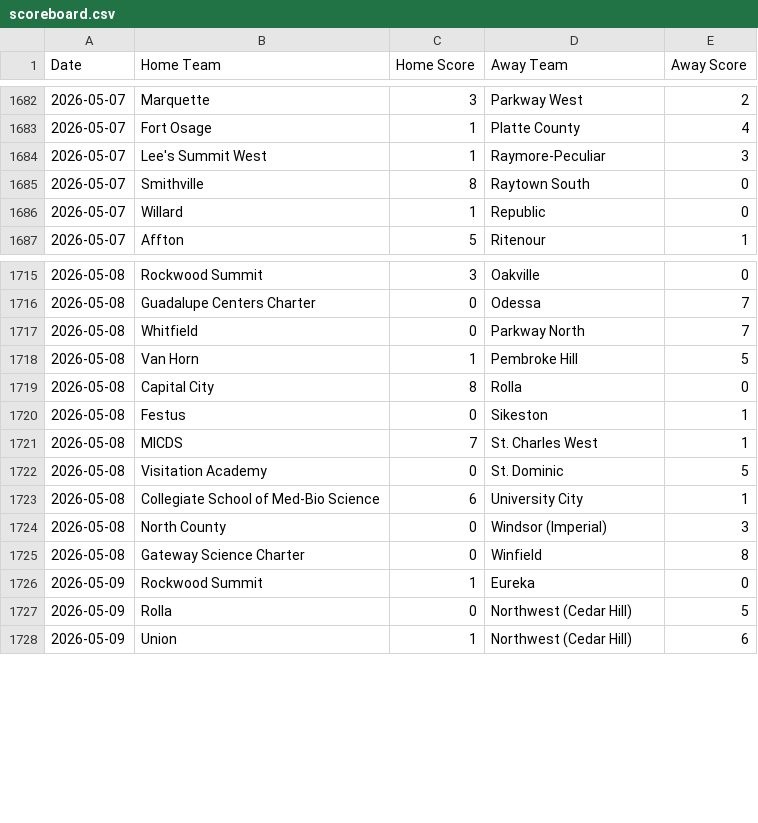
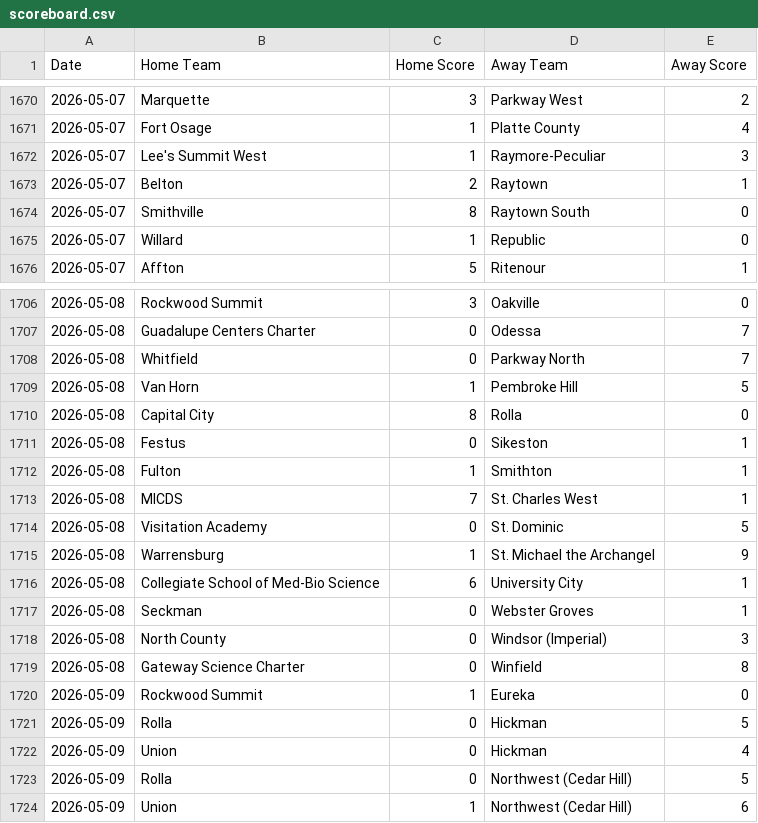
Before and after one commit to AllMOSports/Girls-Soccer-Ratings, a CSV file: scoreboard.csv, drawn as a sheet; only a part is shown, gaps mark what is left out; the diff covers the shown part only; the diff names each change by its address in the sheet, - before the commit and + after, or states it on an @@ line.

```diff
--- a/scoreboard.csv
+++ b/scoreboard.csv
+row 1673: 2026-05-07 | Belton | 2 | Raytown | 1
+row 1712: 2026-05-08 | Fulton | 1 | Smithton | 1
+row 1715: 2026-05-08 | Warrensburg | 1 | St. Michael the Archangel | 9
+row 1717: 2026-05-08 | Seckman | 0 | Webster Groves | 1
+row 1721: 2026-05-09 | Rolla | 0 | Hickman | 5
+row 1722: 2026-05-09 | Union | 0 | Hickman | 4
```
Also changed, not shown: 4 added rows and 14 removed rows elsewhere in this file, ratings_all.csv, ratings_class1.csv, 8 other files.
